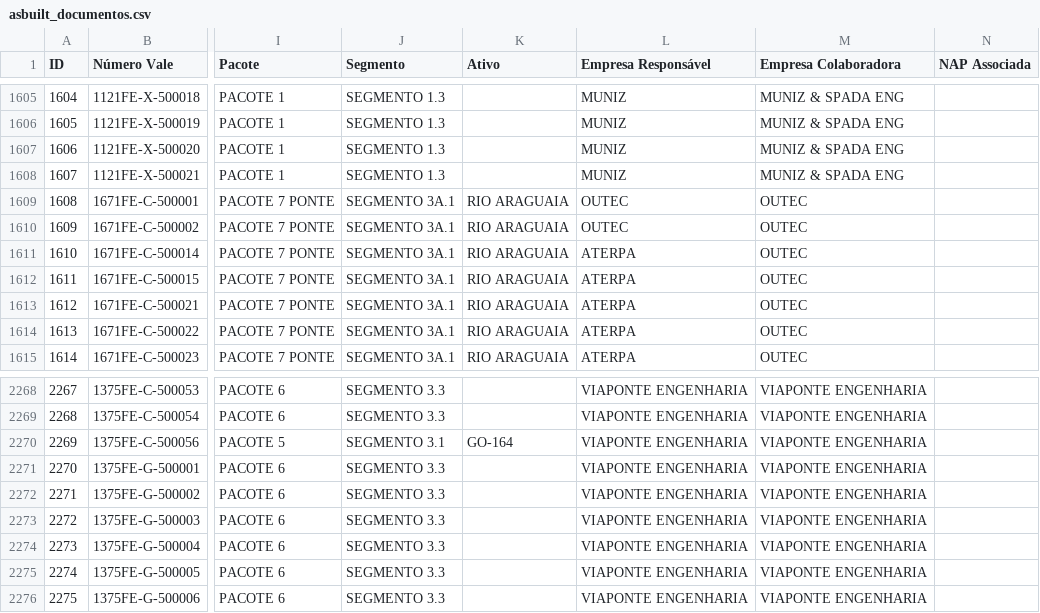
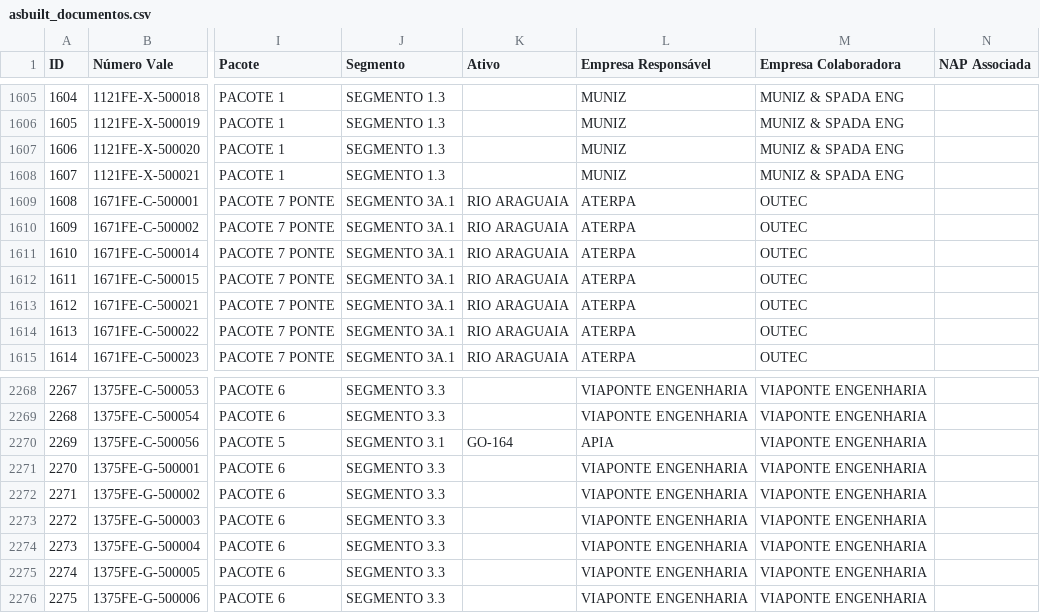
Before and after one commit to atoegis/AsBuilt-FICO, a CSV file: dados/asbuilt_documentos.csv, drawn as a sheet; only a part is shown, gaps mark what is left out; the diff names each change by its address in the sheet, - before the commit and + after, or states it on an @@ line.

```diff
--- a/dados/asbuilt_documentos.csv
+++ b/dados/asbuilt_documentos.csv
-L1609:L1610 (Empresa Responsável): OUTEC
+L1609:L1610 (Empresa Responsável): ATERPA
-L2270 (Empresa Responsável): VIAPONTE ENGENHARIA
+L2270 (Empresa Responsável): APIA
```
Also changed, not shown: dados/asbuilt_obrigatorios.csv, 1 other file.
